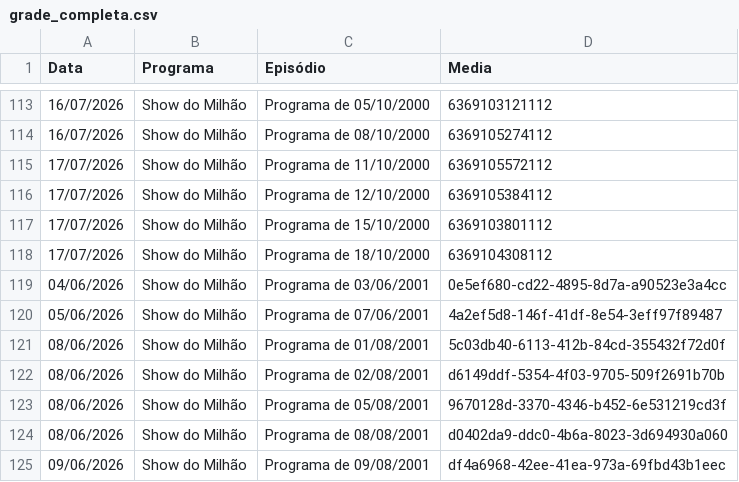
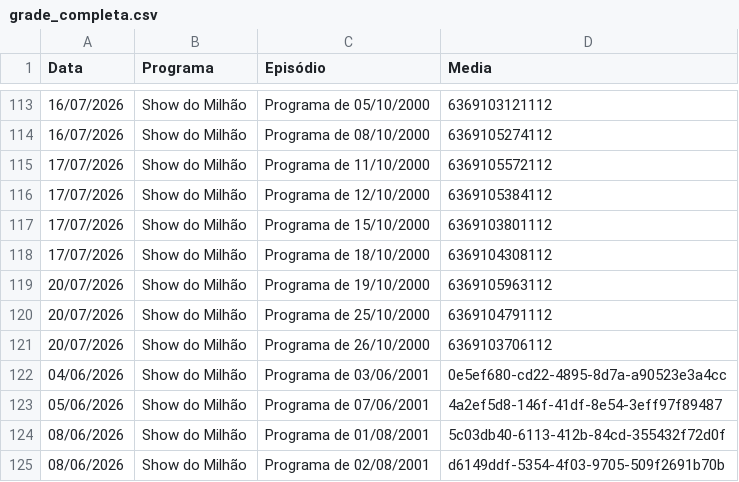
Before and after one commit to henriquerossi/Grade-SBTRaiz, a CSV file: grade_completa.csv, drawn as a sheet; only a part is shown, gaps mark what is left out; the shorter side is filled out with more unchanged rows; the diff names each change by its address in the sheet, - before the commit and + after, or states it on an @@ line.

```diff
--- a/grade_completa.csv
+++ b/grade_completa.csv
+row 119: 20/07/2026 | Show do Milhão | Programa de 19/10/2000 | 6369105963112
+row 120: 20/07/2026 | Show do Milhão | Programa de 25/10/2000 | 6369104791112
+row 121: 20/07/2026 | Show do Milhão | Programa de 26/10/2000 | 6369103706112
```
Also changed, not shown: 1 other file.
